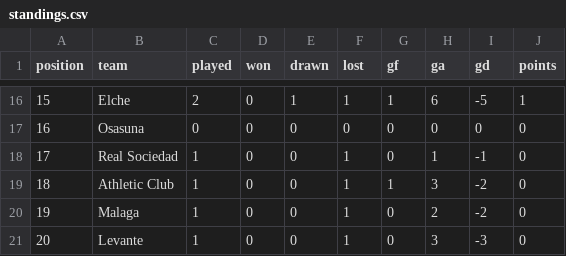
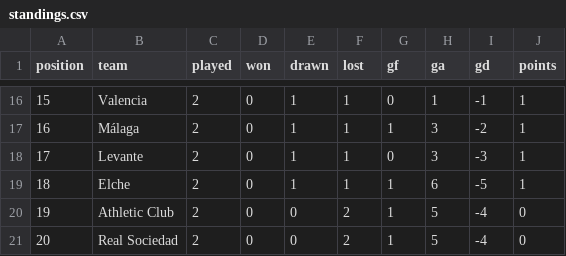
Before and after one commit to RShiri/XLALIGA, a CSV file: laliga_dashboard/database/standings.csv, drawn as a sheet; only a part is shown, gaps mark what is left out; the diff covers the shown part only.

```diff
--- a/laliga_dashboard/database/standings.csv
+++ b/laliga_dashboard/database/standings.csv
@@ -16,6 +16,6 @@ position,team,played,won,drawn,lost,gf,ga,gd,points
-15,Elche,2,0,1,1,1,6,-5,1
-16,Osasuna,0,0,0,0,0,0,0,0
-17,Real Sociedad,1,0,0,1,0,1,-1,0
-18,Athletic Club,1,0,0,1,1,3,-2,0
-19,Malaga,1,0,0,1,0,2,-2,0
-20,Levante,1,0,0,1,0,3,-3,0
+15,Valencia,2,0,1,1,0,1,-1,1
+16,Málaga,2,0,1,1,1,3,-2,1
+17,Levante,2,0,1,1,0,3,-3,1
+18,Elche,2,0,1,1,1,6,-5,1
+19,Athletic Club,2,0,0,2,1,5,-4,0
+20,Real Sociedad,2,0,0,2,1,5,-4,0
```
Also changed, not shown: 76 edited cells elsewhere in this file, laliga_dashboard/database/results.csv, laliga_dashboard/database/team_match_stats.csv, 47 other files.
